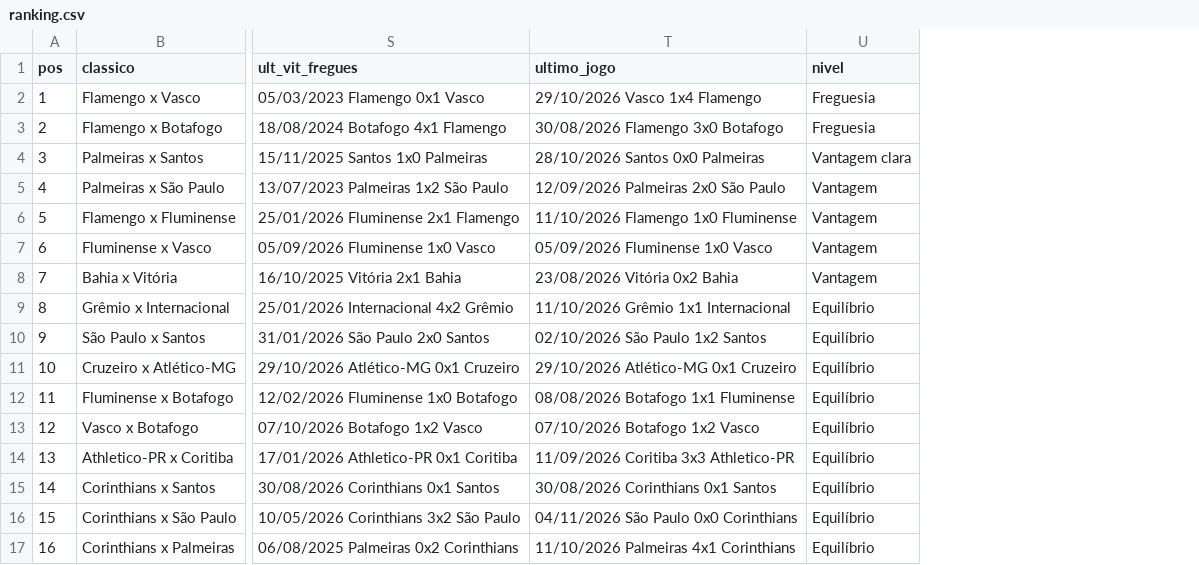
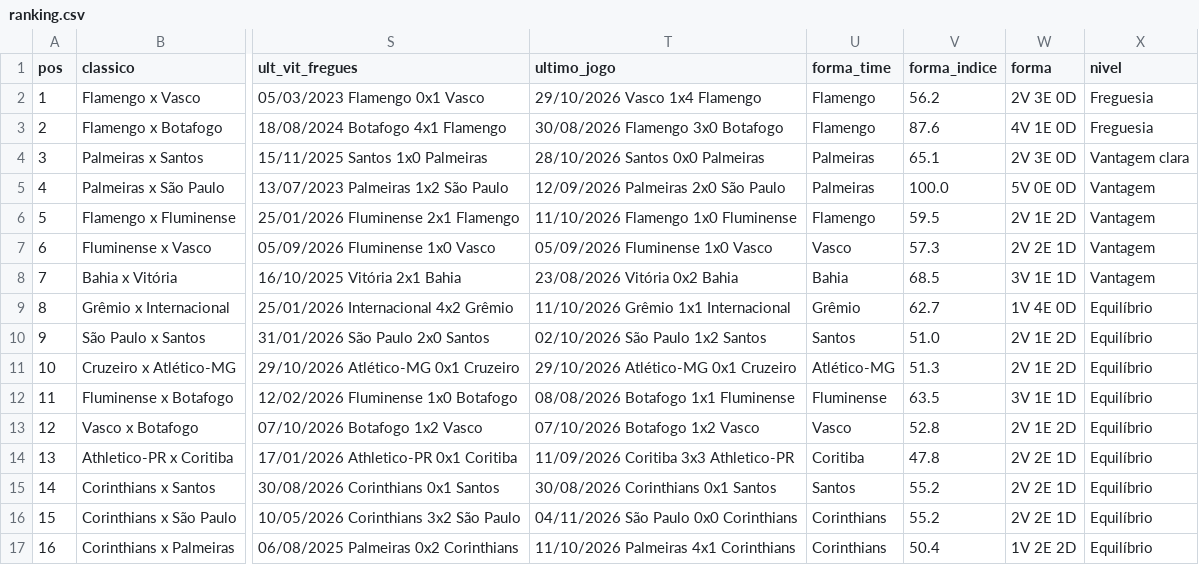
Before and after one commit to vcanedo88/ranking-freguesias, a CSV file: csv/ranking.csv, drawn as a sheet; only a part is shown, gaps mark what is left out; the diff names each change by its address in the sheet, - before the commit and + after, or states it on an @@ line.

```diff
--- a/csv/ranking.csv
+++ b/csv/ranking.csv
+column U (forma_time), rows 2-17: Flamengo | Flamengo | Palmeiras | Palmeiras | Flamengo | Vasco | Bahia | Grêmio | Santos | Atlético-MG | Fluminense | Vasco | Coritiba | Santos | Corinthians | Corinthians
+column V (forma_indice), rows 2-17: 56.2 | 87.6 | 65.1 | 100.0 | 59.5 | 57.3 | 68.5 | 62.7 | 51.0 | 51.3 | 63.5 | 52.8 | 47.8 | 55.2 | 55.2 | 50.4
+column W (forma), rows 2-17: 2V 3E 0D | 4V 1E 0D | 2V 3E 0D | 5V 0E 0D | 2V 1E 2D | 2V 2E 1D | 3V 1E 1D | 1V 4E 0D | 2V 1E 2D | 2V 1E 2D | 3V 1E 1D | 2V 1E 2D | 2V 2E 1D | 2V 2E 1D | 2V 2E 1D | 1V 2E 2D
```
Also changed, not shown: csv/indices.csv, 7 other files.
